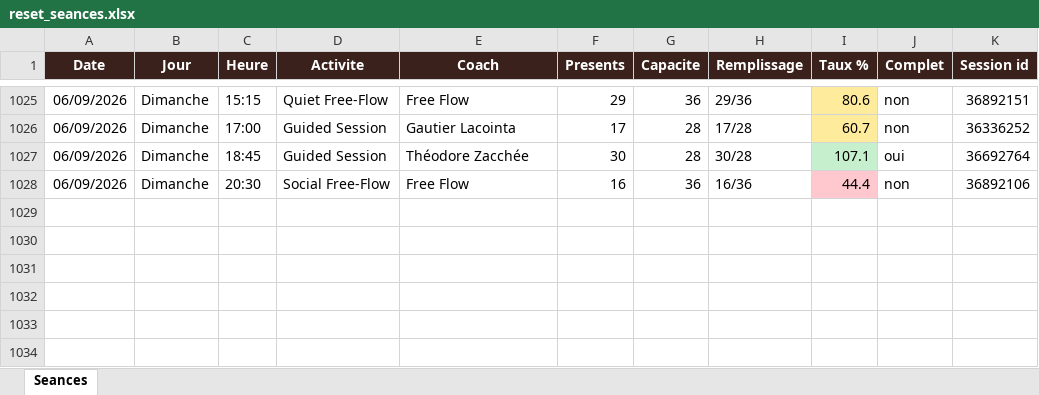
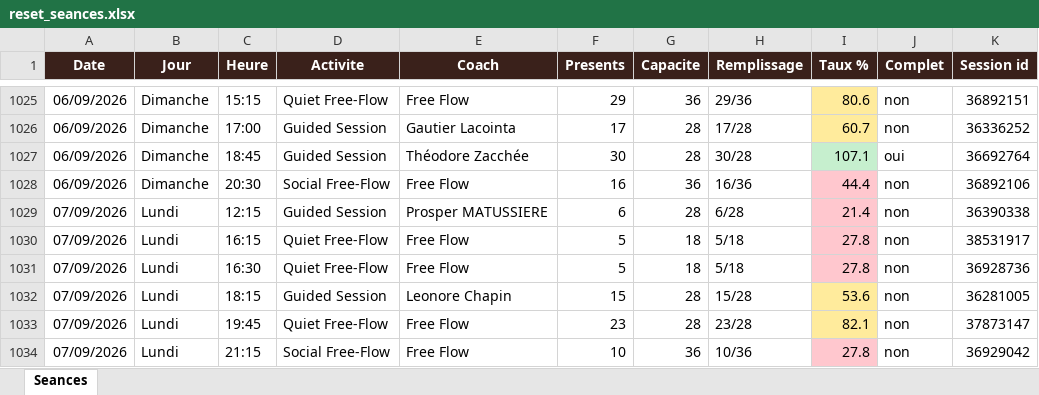
Before and after one commit to sachabitoun17-ctrl/reset, an Excel workbook: reset_seances.xlsx, sheet Seances, drawn as a sheet; only a part is shown, gaps mark what is left out; values as stored, in another font and other column widths than the file's, no borders; the diff names each change by its address in the sheet, - before the commit and + after, or states it on an @@ line.

```diff
--- a/reset_seances.xlsx (sheet Seances)
+++ b/reset_seances.xlsx (sheet Seances)
+row 1029: 07/09/2026 | Lundi | 12:15 | Guided Session | Prosper MATUSSIERE | 6 | 28 | 6/28 | 21.4 | non | 36390338
+row 1030: 07/09/2026 | Lundi | 16:15 | Quiet Free-Flow | Free Flow | 5 | 18 | 5/18 | 27.8 | non | 38531917
+row 1031: 07/09/2026 | Lundi | 16:30 | Quiet Free-Flow | Free Flow | 5 | 18 | 5/18 | 27.8 | non | 36928736
+row 1032: 07/09/2026 | Lundi | 18:15 | Guided Session | Leonore Chapin | 15 | 28 | 15/28 | 53.6 | non | 36281005
+row 1033: 07/09/2026 | Lundi | 19:45 | Quiet Free-Flow | Free Flow | 23 | 28 | 23/28 | 82.1 | non | 37873147
+row 1034: 07/09/2026 | Lundi | 21:15 | Social Free-Flow | Free Flow | 10 | 36 | 10/36 | 27.8 | non | 36929042
```
Also changed, not shown: 3 other files.
